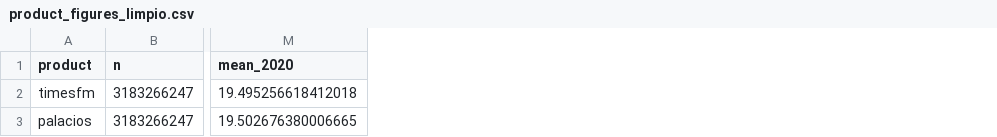
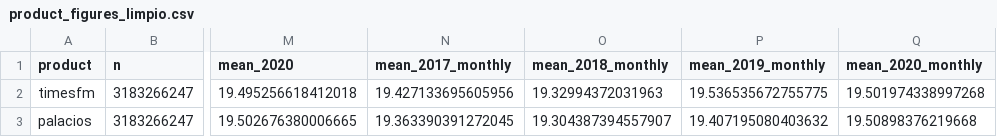
Before and after one commit to nakato156-CGIAR/tdew, a CSV file: reports/timesfm_benchmark/real_limpio/product_figures_limpio.csv, drawn as a sheet; only a part is shown, gaps mark what is left out; the diff names each change by its address in the sheet, - before the commit and + after, or states it on an @@ line.

```diff
--- a/reports/timesfm_benchmark/real_limpio/product_figures_limpio.csv
+++ b/reports/timesfm_benchmark/real_limpio/product_figures_limpio.csv
+column N (mean_2017_monthly), rows 2-3: 19.427133695605956 | 19.363390391272045
+column O (mean_2018_monthly), rows 2-3: 19.32994372031963 | 19.304387394557907
+column P (mean_2019_monthly), rows 2-3: 19.536535672755775 | 19.407195080403632
+column Q (mean_2020_monthly), rows 2-3: 19.501974338997268 | 19.50898376219668
```
Also changed, not shown: reports/timesfm_benchmark/escala/leaderboard.csv, reports/timesfm_benchmark/real_limpio/reproduction_palacios_limpio.csv, 36 other files.
